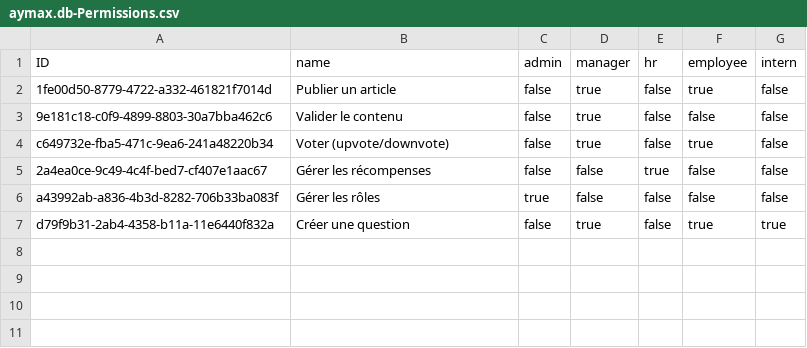
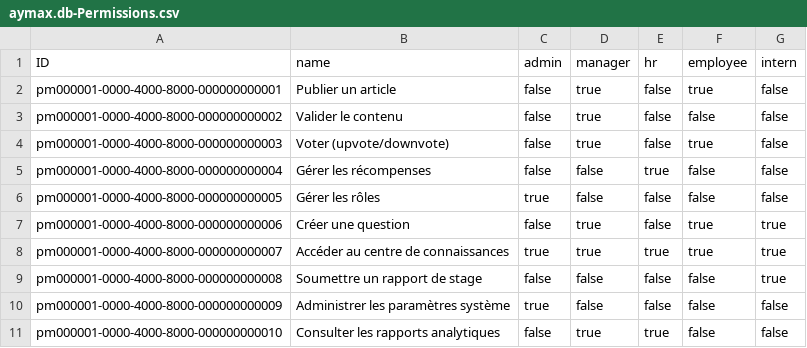
Before and after one commit to Latrous-Nermine/SAP-Basis-knowledge-center, a CSV file: db/data/aymax.db-Permissions.csv, drawn as a sheet.

```diff
--- a/db/data/aymax.db-Permissions.csv
+++ b/db/data/aymax.db-Permissions.csv
@@ -1,7 +1,11 @@
 ID;name;admin;manager;hr;employee;intern
-1fe00d50-8779-4722-a332-461821f7014d;Publier un article;false;true;false;true;false
-9e181c18-c0f9-4899-8803-30a7bba462c6;Valider le contenu;false;true;false;false;false
-c649732e-fba5-471c-9ea6-241a48220b34;Voter (upvote/downvote);false;true;false;true;false
-2a4ea0ce-9c49-4c4f-bed7-cf407e1aac67;Gérer les récompenses;false;false;true;false;false
-a43992ab-a836-4b3d-8282-706b33ba083f;Gérer les rôles;true;false;false;false;false
-d79f9b31-2ab4-4358-b11a-11e6440f832a;Créer une question;false;true;false;true;true
+pm000001-0000-4000-8000-000000000001;Publier un article;false;true;false;true;false
+pm000001-0000-4000-8000-000000000002;Valider le contenu;false;true;false;false;false
+pm000001-0000-4000-8000-000000000003;Voter (upvote/downvote);false;true;false;true;false
+pm000001-0000-4000-8000-000000000004;Gérer les récompenses;false;false;true;false;false
+pm000001-0000-4000-8000-000000000005;Gérer les rôles;true;false;false;false;false
+pm000001-0000-4000-8000-000000000006;Créer une question;false;true;false;true;true
+pm000001-0000-4000-8000-000000000007;Accéder au centre de connaissances;true;true;true;true;true
+pm000001-0000-4000-8000-000000000008;Soumettre un rapport de stage;false;false;false;false;true
+pm000001-0000-4000-8000-000000000009;Administrer les paramètres système;true;false;false;false;false
+pm000001-0000-4000-8000-000000000010;Consulter les rapports analytiques;false;true;true;false;false
```
Also changed, not shown: db/data/aymax.db-DepotFiles.csv, db/data/aymax.db-EmployeeCertifications.csv, 39 other files.
